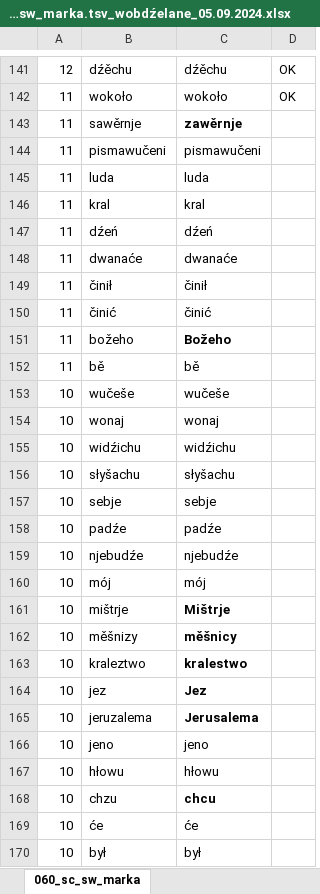
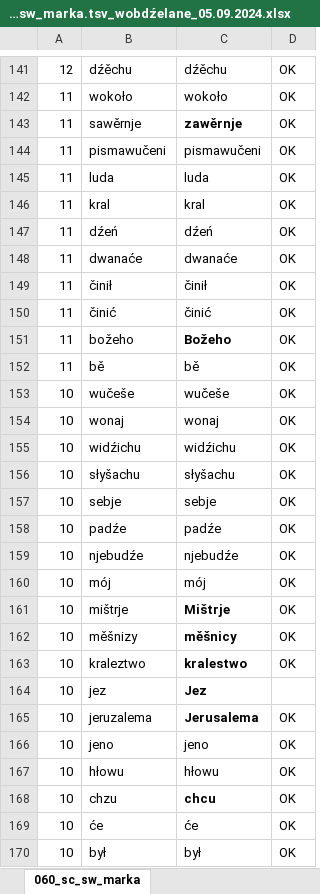
Before and after one commit to serbske-ewangelske-towarstwo/swjate_pismo, an Excel workbook: dźěłowe_wersije/060_sc_sw_marka.tsv_wobdźelane_05.09.2024.xlsx, sheet 060_sc_sw_marka, drawn as a sheet; only a part is shown, gaps mark what is left out; values as stored, in another font and other column widths than the file's, no borders; the diff covers the shown part only; the diff names each change by its address in the sheet, - before the commit and + after, or states it on an @@ line.

Commit message:
WIP processing list and adding to word pairs and equal pairs

```diff
--- a/dźěłowe_wersije/060_sc_sw_marka.tsv_wobdźelane_05.09.2024.xlsx (sheet 060_sc_sw_marka)
+++ b/dźěłowe_wersije/060_sc_sw_marka.tsv_wobdźelane_05.09.2024.xlsx (sheet 060_sc_sw_marka)
-D143:D163: (empty)
+D143:D163: OK
-D165:D170: (empty)
+D165:D170: OK
```
Also changed, not shown: 55 edited cells and cell formats elsewhere in this sheet, 2 other files.
